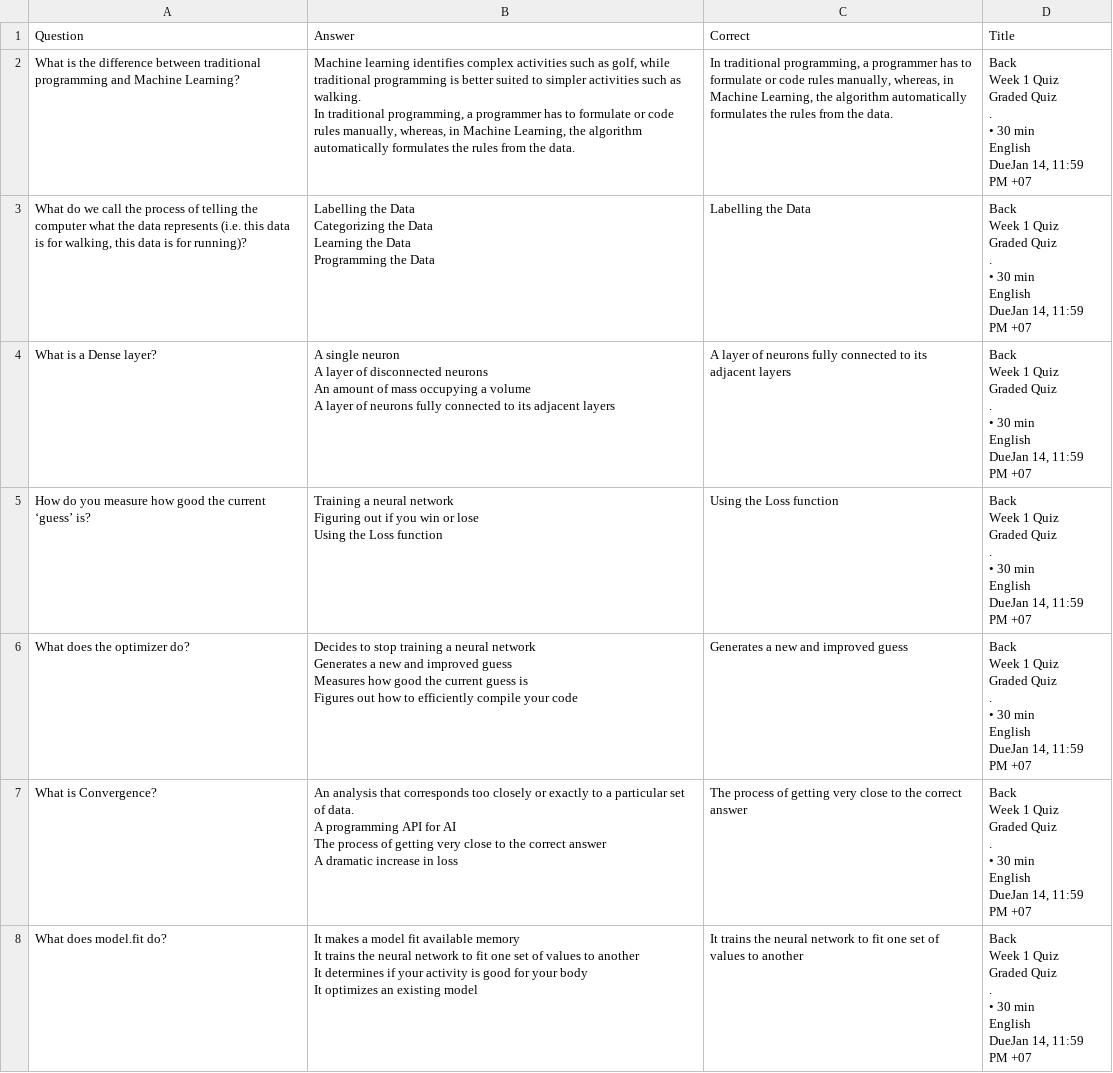
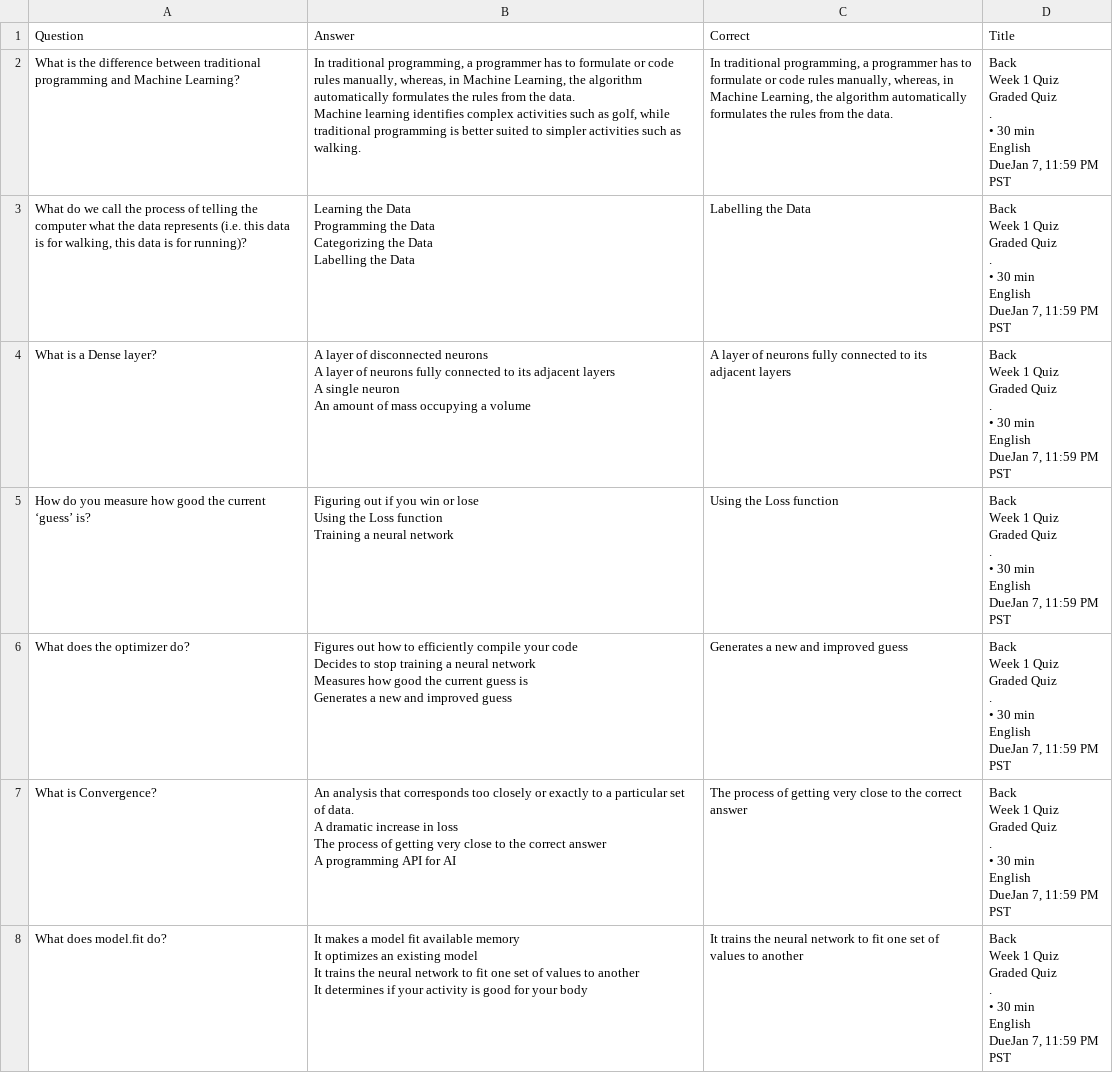
Before and after one commit to Joycean0301/Courseraaa, a CSV file: output_folder/DAT301m/data.csv, drawn as a sheet; only a part is shown; the diff covers the shown part only.

Commit message:
new data DAT301m & AIM301m

```diff
--- a/output_folder/DAT301m/data.csv
+++ b/output_folder/DAT301m/data.csv
@@ -1,82 +1,82 @@
 Question,Answer,Correct,Title
-What is the difference between traditional programming and Machine Learning?,"Machine learning identifies complex activities such as golf, while traditional programming is better suited to simpler activities such as walking.
-In traditional programming, a programmer has to formulate or code rules manually, whereas, in Machine Learning, the algorithm automatically formulates the rules from the data.","In traditional programming, a programmer has to formulate or code rules manually, whereas, in Machine Learning, the algorithm automatically formulates the rules from the data.","Back
-Week 1 Quiz
-
-Graded Quiz
-.
- • 30 min
-
-English
-DueJan 14, 11:59 PM +07"
-"What do we call the process of telling the computer what the data represents (i.e. this data is for walking, this data is for running)?","Labelling the Data
-Categorizing the Data
-Learning the Data
-Programming the Data",Labelling the Data,"Back
-Week 1 Quiz
-
-Graded Quiz
-.
- • 30 min
-
-English
-DueJan 14, 11:59 PM +07"
-What is a Dense layer?,"A single neuron
-A layer of disconnected neurons
-An amount of mass occupying a volume
-A layer of neurons fully connected to its adjacent layers",A layer of neurons fully connected to its adjacent layers,"Back
-Week 1 Quiz
-
-Graded Quiz
-.
- • 30 min
-
-English
-DueJan 14, 11:59 PM +07"
-How do you measure how good the current ‘guess’ is?,"Training a neural network
-Figuring out if you win or lose
-Using the Loss function",Using the Loss function,"Back
-Week 1 Quiz
-
-Graded Quiz
-.
- • 30 min
-
-English
-DueJan 14, 11:59 PM +07"
-What does the optimizer do?,"Decides to stop training a neural network
-Generates a new and improved guess
-Measures how good the current guess is
-Figures out how to efficiently compile your code",Generates a new and improved guess,"Back
-Week 1 Quiz
-
-Graded Quiz
-.
- • 30 min
-
-English
-DueJan 14, 11:59 PM +07"
-What is Convergence?,"An analysis that corresponds too closely or exactly to a particular set of data.
-A programming API for AI
-The process of getting very close to the correct answer
-A dramatic increase in loss",The process of getting very close to the correct answer,"Back
-Week 1 Quiz
-
-Graded Quiz
-.
- • 30 min
-
-English
-DueJan 14, 11:59 PM +07"
-What does model.fit do?,"It makes a model fit available memory
-It trains the neural network to fit one set of values to another
-It determines if your activity is good for your body
-It optimizes an existing model",It trains the neural network to fit one set of values to another,"Back
-Week 1 Quiz
-
-Graded Quiz
-.
- • 30 min
-
-English
-DueJan 14, 11:59 PM +07"
+What is the difference between traditional programming and Machine Learning?,"In traditional programming, a programmer has to formulate or code rules manually, whereas, in Machine Learning, the algorithm automatically formulates the rules from the data.
+Machine learning identifies complex activities such as golf, while traditional programming is better suited to simpler activities such as walking.","In traditional programming, a programmer has to formulate or code rules manually, whereas, in Machine Learning, the algorithm automatically formulates the rules from the data.","Back
+Week 1 Quiz
+
+Graded Quiz
+.
+ • 30 min
+
+English
+DueJan 7, 11:59 PM PST"
+"What do we call the process of telling the computer what the data represents (i.e. this data is for walking, this data is for running)?","Learning the Data
+Programming the Data
+Categorizing the Data
+Labelling the Data",Labelling the Data,"Back
+Week 1 Quiz
+
+Graded Quiz
+.
+ • 30 min
+
+English
+DueJan 7, 11:59 PM PST"
+What is a Dense layer?,"A layer of disconnected neurons
+A layer of neurons fully connected to its adjacent layers
+A single neuron
+An amount of mass occupying a volume",A layer of neurons fully connected to its adjacent layers,"Back
+Week 1 Quiz
+
+Graded Quiz
+.
+ • 30 min
+
+English
+DueJan 7, 11:59 PM PST"
+How do you measure how good the current ‘guess’ is?,"Figuring out if you win or lose
+Using the Loss function
+Training a neural network",Using the Loss function,"Back
+Week 1 Quiz
+
+Graded Quiz
+.
+ • 30 min
+
+English
+DueJan 7, 11:59 PM PST"
+What does the optimizer do?,"Figures out how to efficiently compile your code
+Decides to stop training a neural network
+Measures how good the current guess is
+Generates a new and improved guess",Generates a new and improved guess,"Back
+Week 1 Quiz
+
+Graded Quiz
+.
+ • 30 min
+
+English
+DueJan 7, 11:59 PM PST"
+What is Convergence?,"An analysis that corresponds too closely or exactly to a particular set of data.
+A dramatic increase in loss
+The process of getting very close to the correct answer
+A programming API for AI",The process of getting very close to the correct answer,"Back
+Week 1 Quiz
+
+Graded Quiz
+.
+ • 30 min
+
+English
+DueJan 7, 11:59 PM PST"
+What does model.fit do?,"It makes a model fit available memory
+It optimizes an existing model
+It trains the neural network to fit one set of values to another
+It determines if your activity is good for your body",It trains the neural network to fit one set of values to another,"Back
+Week 1 Quiz
+
+Graded Quiz
+.
+ • 30 min
+
+English
+DueJan 7, 11:59 PM PST"
```
Also changed, not shown: 155 edited cells elsewhere in this file, 32 other files.
